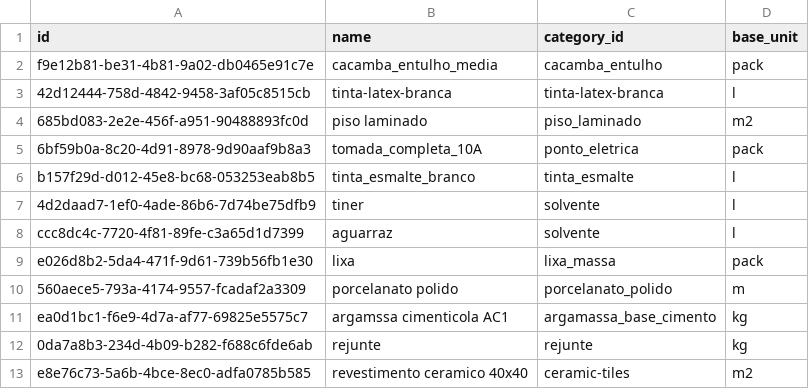
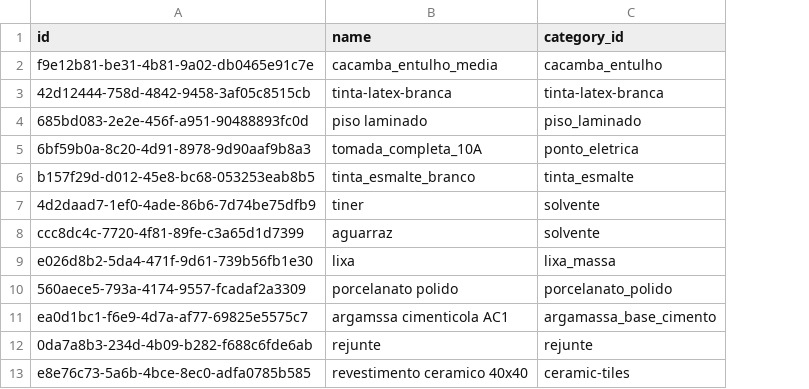
Before and after one commit to CAIOZANETTI/eng_reforma, a CSV file: .agent/knowledge_base/materials.csv, drawn as a sheet; only a part is shown; the diff names each change by its address in the sheet, - before the commit and + after, or states it on an @@ line.

```diff
--- a/.agent/knowledge_base/materials.csv
+++ b/.agent/knowledge_base/materials.csv
-column D (base_unit), rows 2-13: pack | l | m2 | pack | l | l | l | pack | m | kg | kg | m2
```
Also changed, not shown: 20 other files.
